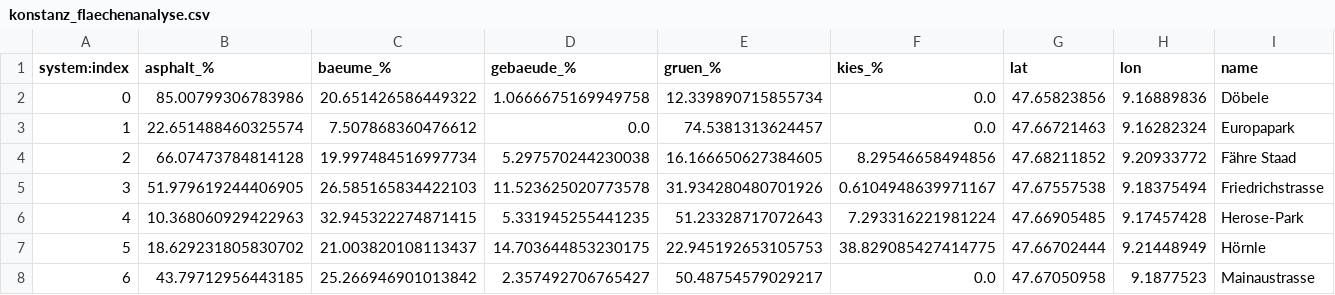
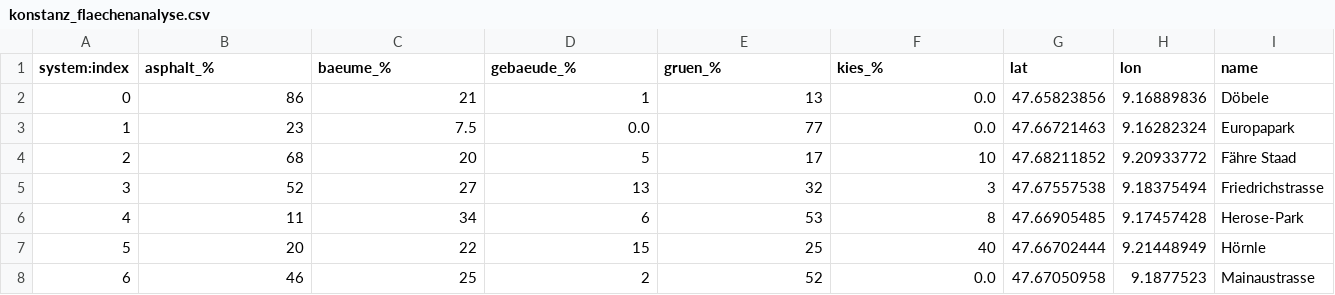
Before and after one commit to sgc-kn/dashboards, a CSV file: src/correlaid/data/konstanz_flaechenanalyse.csv, drawn as a sheet; only a part is shown; the diff covers the shown part only; the diff names each change by its address in the sheet, - before the commit and + after, or states it on an @@ line.

Commit message:
Flächenanalyse auf 100 Prozent korrigiert

```diff
--- a/src/correlaid/data/konstanz_flaechenanalyse.csv
+++ b/src/correlaid/data/konstanz_flaechenanalyse.csv
-B2 (asphalt_%): 85.00799306783986
+B2 (asphalt_%): 86
-C2 (baeume_%): 20.651426586449322
+C2 (baeume_%): 21
-D2 (gebaeude_%): 1.0666675169949758
+D2 (gebaeude_%): 1
-E2 (gruen_%): 12.339890715855734
+E2 (gruen_%): 13
-B3 (asphalt_%): 22.651488460325574
+B3 (asphalt_%): 23
-C3 (baeume_%): 7.507868360476612
+C3 (baeume_%): 7.5
-E3 (gruen_%): 74.5381313624457
+E3 (gruen_%): 77
-B4 (asphalt_%): 66.07473784814128
+B4 (asphalt_%): 68
-C4 (baeume_%): 19.997484516997734
+C4 (baeume_%): 20
-D4 (gebaeude_%): 5.297570244230038
+D4 (gebaeude_%): 5
-E4 (gruen_%): 16.166650627384605
+E4 (gruen_%): 17
-F4 (kies_%): 8.29546658494856
+F4 (kies_%): 10
-B5 (asphalt_%): 51.979619244406905
+B5 (asphalt_%): 52
-C5 (baeume_%): 26.585165834422103
+C5 (baeume_%): 27
-D5 (gebaeude_%): 11.523625020773578
+D5 (gebaeude_%): 13
-E5 (gruen_%): 31.934280480701926
+E5 (gruen_%): 32
-F5 (kies_%): 0.6104948639971167
+F5 (kies_%): 3
-B6 (asphalt_%): 10.368060929422963
+B6 (asphalt_%): 11
-C6 (baeume_%): 32.945322274871415
+C6 (baeume_%): 34
-D6 (gebaeude_%): 5.331945255441235
+D6 (gebaeude_%): 6
-E6 (gruen_%): 51.23328717072643
+E6 (gruen_%): 53
-F6 (kies_%): 7.293316221981224
+F6 (kies_%): 8
-B7 (asphalt_%): 18.629231805830702
+B7 (asphalt_%): 20
-C7 (baeume_%): 21.003820108113437
+C7 (baeume_%): 22
-D7 (gebaeude_%): 14.703644853230175
+D7 (gebaeude_%): 15
-E7 (gruen_%): 22.945192653105753
+E7 (gruen_%): 25
-F7 (kies_%): 38.829085427414775
+F7 (kies_%): 40
-B8 (asphalt_%): 43.79712956443185
+B8 (asphalt_%): 46
-C8 (baeume_%): 25.266946901013842
+C8 (baeume_%): 25
-D8 (gebaeude_%): 2.357492706765427
+D8 (gebaeude_%): 2
-E8 (gruen_%): 50.48754579029217
+E8 (gruen_%): 52
```
Also changed, not shown: 22 edited cells elsewhere in this file.
